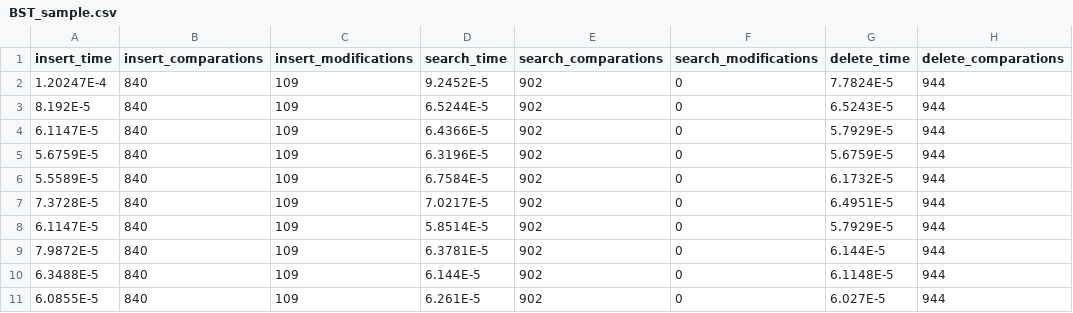
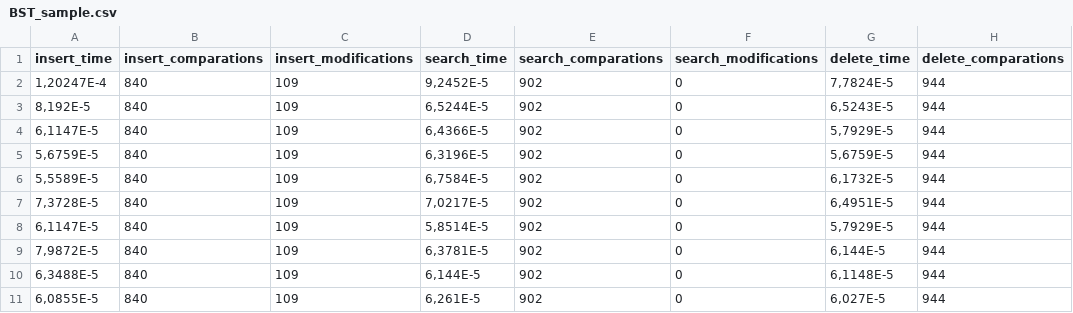
Before and after one commit to luk9400/aisd, a CSV file: list4/BST_sample.csv, drawn as a sheet; only a part is shown; the diff names each change by its address in the sheet, - before the commit and + after, or states it on an @@ line.

```diff
--- a/list4/BST_sample.csv
+++ b/list4/BST_sample.csv
-A2 (insert_time): 1.20247E-4
+A2 (insert_time): 1,20247E-4
-D2 (search_time): 9.2452E-5
+D2 (search_time): 9,2452E-5
-G2 (delete_time): 7.7824E-5
+G2 (delete_time): 7,7824E-5
-A3 (insert_time): 8.192E-5
+A3 (insert_time): 8,192E-5
-D3 (search_time): 6.5244E-5
+D3 (search_time): 6,5244E-5
-G3 (delete_time): 6.5243E-5
+G3 (delete_time): 6,5243E-5
-A4 (insert_time): 6.1147E-5
+A4 (insert_time): 6,1147E-5
-D4 (search_time): 6.4366E-5
+D4 (search_time): 6,4366E-5
-G4 (delete_time): 5.7929E-5
+G4 (delete_time): 5,7929E-5
-A5 (insert_time): 5.6759E-5
+A5 (insert_time): 5,6759E-5
-D5 (search_time): 6.3196E-5
+D5 (search_time): 6,3196E-5
-G5 (delete_time): 5.6759E-5
+G5 (delete_time): 5,6759E-5
-A6 (insert_time): 5.5589E-5
+A6 (insert_time): 5,5589E-5
-D6 (search_time): 6.7584E-5
+D6 (search_time): 6,7584E-5
-G6 (delete_time): 6.1732E-5
+G6 (delete_time): 6,1732E-5
-A7 (insert_time): 7.3728E-5
+A7 (insert_time): 7,3728E-5
-D7 (search_time): 7.0217E-5
+D7 (search_time): 7,0217E-5
-G7 (delete_time): 6.4951E-5
+G7 (delete_time): 6,4951E-5
-A8 (insert_time): 6.1147E-5
+A8 (insert_time): 6,1147E-5
-D8 (search_time): 5.8514E-5
+D8 (search_time): 5,8514E-5
-G8 (delete_time): 5.7929E-5
+G8 (delete_time): 5,7929E-5
-A9 (insert_time): 7.9872E-5
+A9 (insert_time): 7,9872E-5
-D9 (search_time): 6.3781E-5
+D9 (search_time): 6,3781E-5
-G9 (delete_time): 6.144E-5
+G9 (delete_time): 6,144E-5
-A10 (insert_time): 6.3488E-5
+A10 (insert_time): 6,3488E-5
-D10 (search_time): 6.144E-5
+D10 (search_time): 6,144E-5
-G10 (delete_time): 6.1148E-5
+G10 (delete_time): 6,1148E-5
-A11 (insert_time): 6.0855E-5
+A11 (insert_time): 6,0855E-5
-D11 (search_time): 6.261E-5
+D11 (search_time): 6,261E-5
-G11 (delete_time): 6.027E-5
+G11 (delete_time): 6,027E-5
```
Also changed, not shown: list4/BST_aspell.csv, list4/BST_kjb.csv, 12 other files.
